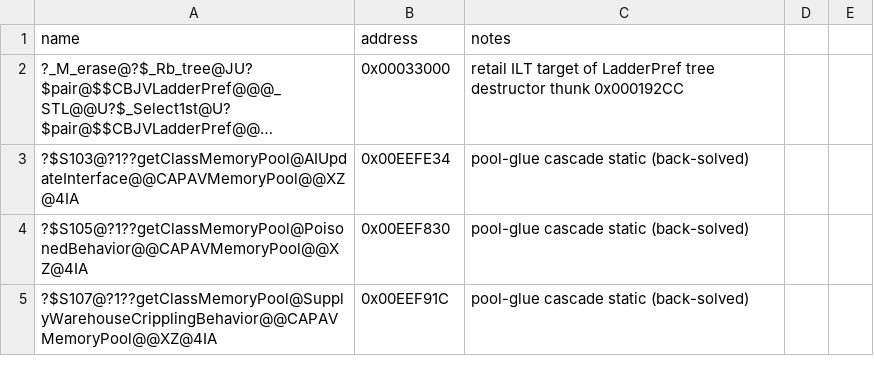
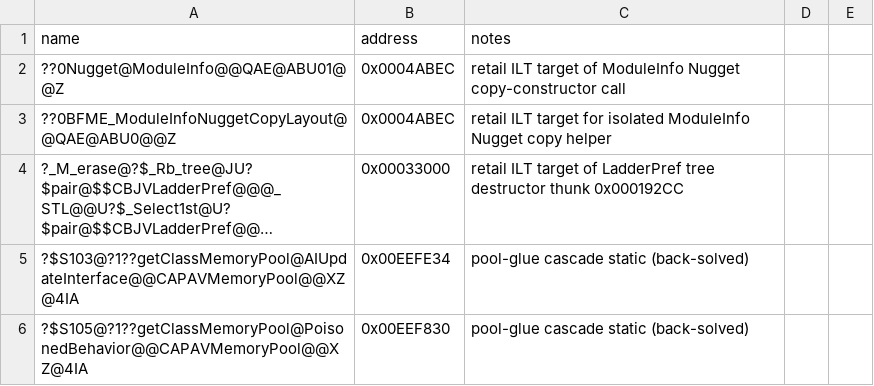
Before and after one commit to Doble-K/Open-BFME-1, a CSV file: reverse/symbols.csv, drawn as a sheet; only a part is shown; the shorter side is filled out with more unchanged rows; long unchanged cells end in …; the diff names each change by its address in the sheet, - before the commit and + after, or states it on an @@ line.

Commit message:
Luna Open-BFME6 convert ModuleInfo Nugget thunk

```diff
--- a/reverse/symbols.csv
+++ b/reverse/symbols.csv
+row 2: ??0Nugget@ModuleInfo@@QAE@ABU01@@Z | 0x0004ABEC | retail ILT target of ModuleInfo Nugget copy-constructor call
+row 3: ??0BFME_ModuleInfoNuggetCopyLayout@@QAE@ABU0@@Z | 0x0004ABEC | retail ILT target for isolated ModuleInfo Nugget copy helper
```
Also changed, not shown: 3 other files.
